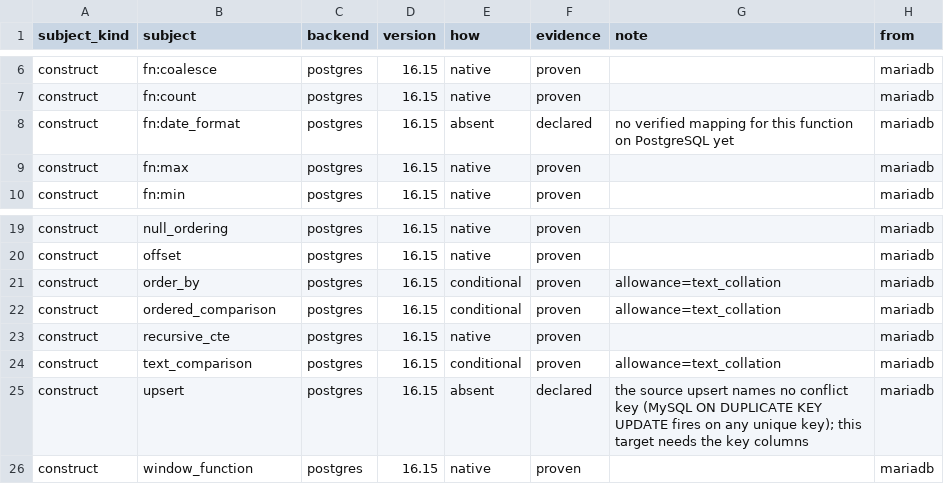
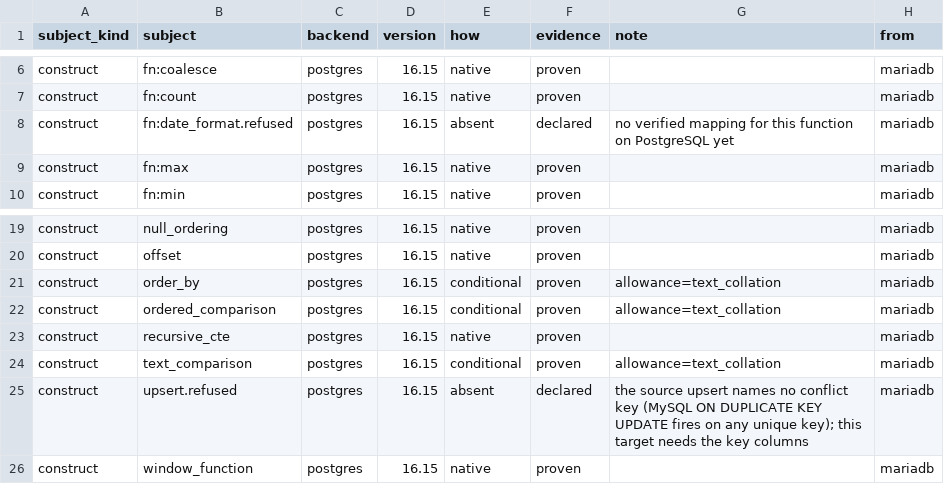
Before and after one commit to ThinkersJournal/unisql, a TSV file: crates/unisql-dialect-postgres/matrix-postgres-from-mariadb.tsv, drawn as a sheet; only a part is shown, gaps mark what is left out.

```diff
--- a/crates/unisql-dialect-postgres/matrix-postgres-from-mariadb.tsv
+++ b/crates/unisql-dialect-postgres/matrix-postgres-from-mariadb.tsv
@@ -7,3 +7,3 @@ construct	fn:coalesce	postgres	16.15	native	proven		mariadb
 construct	fn:count	postgres	16.15	native	proven		mariadb
-construct	fn:date_format	postgres	16.15	absent	declared	no verified mapping for this function on PostgreSQL yet	mariadb
+construct	fn:date_format.refused	postgres	16.15	absent	declared	no verified mapping for this function on PostgreSQL yet	mariadb
 construct	fn:max	postgres	16.15	native	proven		mariadb
@@ -24,3 +24,3 @@ construct	recursive_cte	postgres	16.15	native	proven		mariadb
 construct	text_comparison	postgres	16.15	conditional	proven	allowance=text_collation	mariadb
-construct	upsert	postgres	16.15	absent	declared	the source upsert names no conflict key (MySQL ON DUPLICATE KEY UPDATE fires on any unique key); this target needs the key columns	mariadb
+construct	upsert.refused	postgres	16.15	absent	declared	the source upsert names no conflict key (MySQL ON DUPLICATE KEY UPDATE fires on any unique key); this target needs the key columns	mariadb
 construct	window_function	postgres	16.15	native	proven		mariadb
```
Also changed, not shown: crates/unisql-dialect-mysql/matrix-mysql-from-postgres.tsv, crates/unisql-dialect-postgres/matrix-postgres-from-mysql.tsv, 7 other files.
